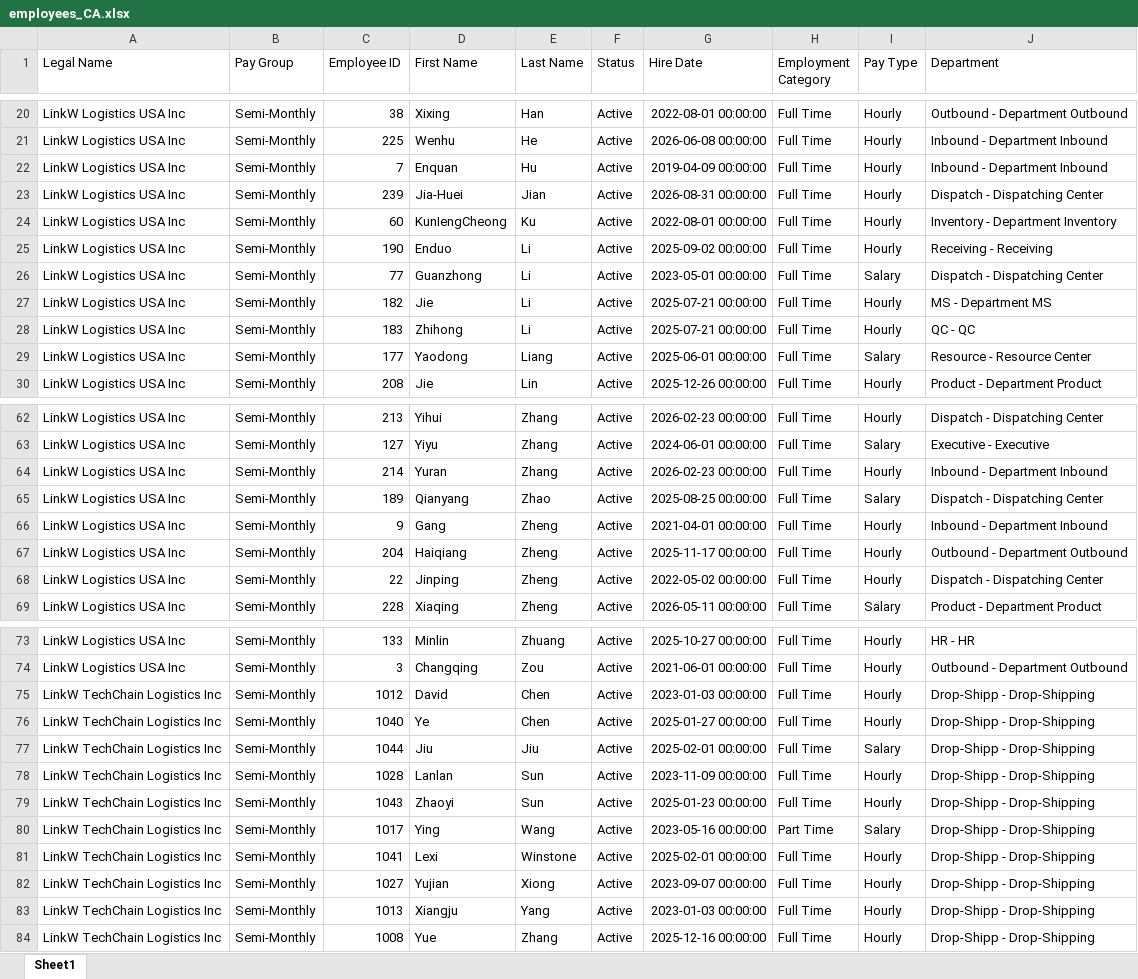
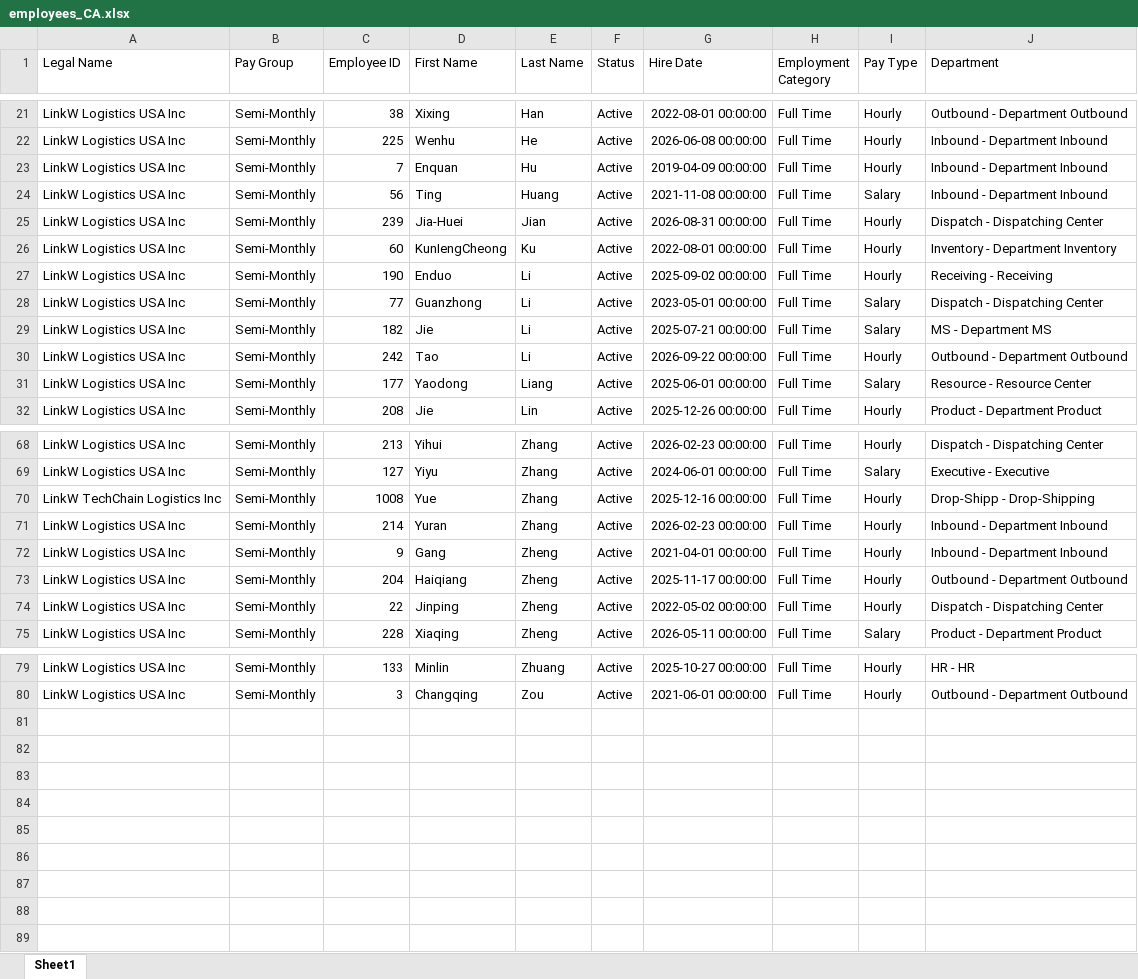
Before and after one commit to yokozhuang-cyber/hours-analyzer, an Excel workbook: employees_CA.xlsx, sheet Sheet1, drawn as a sheet; only a part is shown, gaps mark what is left out; values as stored, in another font and other column widths than the file's, no borders; removed rows and columns are numbered as before the commit, all else as after; the diff covers the shown part only; the diff names each change by its address in the sheet, - before the commit and + after, or states it on an @@ line.

Commit message:
Update employees_CA.xlsx

```diff
--- a/employees_CA.xlsx (sheet Sheet1)
+++ b/employees_CA.xlsx (sheet Sheet1)
+row 24: LinkW Logistics USA Inc | Semi-Monthly | 56 | Ting | Huang | Active | 2021-11-08 00:00:00 | Full Time | Salary | Inbound - Department Inbound
-I29 (Pay Type): Hourly
+I29 (Pay Type): Salary
-C30 (Employee ID): 183
+C30 (Employee ID): 242
-D30 (First Name): Zhihong
+D30 (First Name): Tao
-G30 (Hire Date): 2025-07-21 00:00:00
+G30 (Hire Date): 2026-09-22 00:00:00
-J30 (Department): QC - QC
+J30 (Department): Outbound - Department Outbound
@@ row 84 moved to row 70: LinkW TechChain Logistics Inc @@
-row 65: LinkW Logistics USA Inc | Semi-Monthly | 189 | Qianyang | Zhao | Active | 2025-08-25 00:00:00 | Full Time | Salary | Dispatch - Dispatching Center
@@ row 75 moved to row 4: LinkW TechChain Logistics Inc @@
@@ row 76 moved to row 7: LinkW TechChain Logistics Inc @@
-row 77: LinkW TechChain Logistics Inc | Semi-Monthly | 1044 | Jiu | Jiu | Active | 2025-02-01 00:00:00 | Full Time | Salary | Drop-Shipp - Drop-Shipping
@@ row 78 moved to row 49: LinkW TechChain Logistics Inc @@
-row 79: LinkW TechChain Logistics Inc | Semi-Monthly | 1043 | Zhaoyi | Sun | Active | 2025-01-23 00:00:00 | Full Time | Hourly | Drop-Shipp - Drop-Shipping
@@ row 80 moved to row 54: LinkW TechChain Logistics Inc @@
-row 81: LinkW TechChain Logistics Inc | Semi-Monthly | 1041 | Lexi | Winstone | Active | 2025-02-01 00:00:00 | Full Time | Hourly | Drop-Shipp - Drop-Shipping
@@ row 82 moved to row 57: LinkW TechChain Logistics Inc @@
@@ row 83 moved to row 61: LinkW TechChain Logistics Inc @@
```
Also changed, not shown: 1 removed row and 14 edited cells elsewhere in this sheet.
